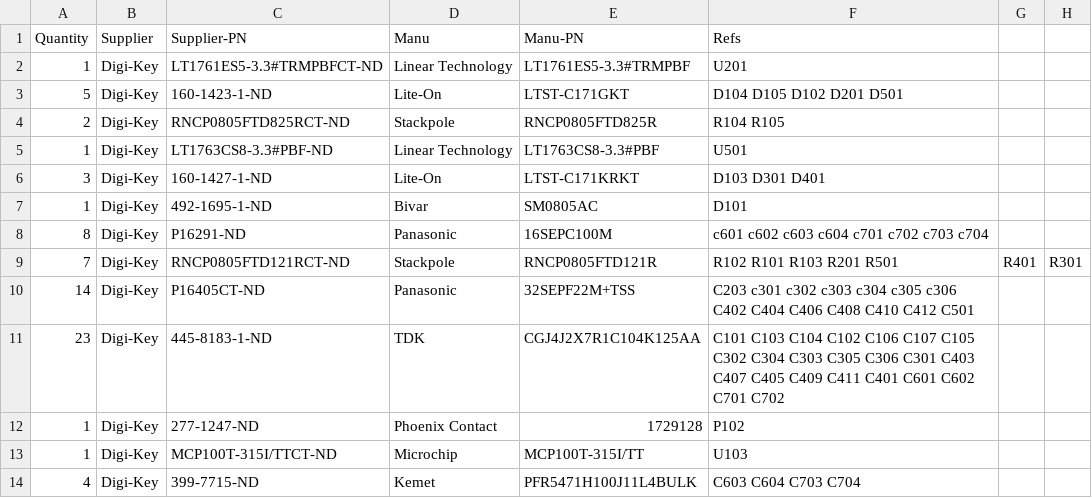
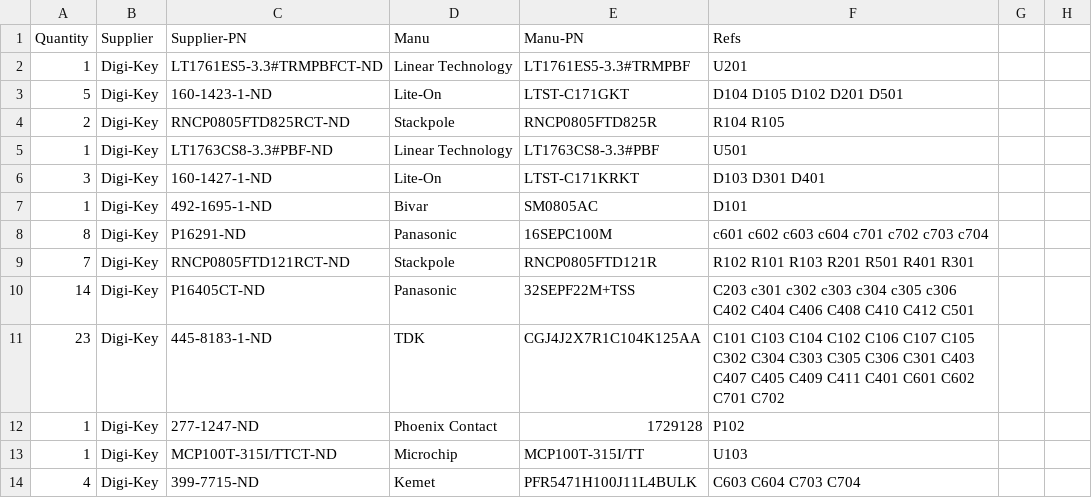
Before and after one commit to mgosselin/mStereo2, a CSV file: projects/bom/mStereo2.csv, drawn as a sheet; only a part is shown.

Commit message:
fix number of columns in row 9

```diff
--- a/projects/bom/mStereo2.csv
+++ b/projects/bom/mStereo2.csv
@@ -8,3 +8,3 @@
 8,Digi-Key,P16291-ND,Panasonic,16SEPC100M,c601 c602 c603 c604 c701 c702 c703 c704
-7,Digi-Key,RNCP0805FTD121RCT-ND,Stackpole,RNCP0805FTD121R,R102 R101 R103 R201 R501, R401, R301
+7,Digi-Key,RNCP0805FTD121RCT-ND,Stackpole,RNCP0805FTD121R,R102 R101 R103 R201 R501 R401 R301
 14,Digi-Key,P16405CT-ND,Panasonic,32SEPF22M+TSS,C203 c301 c302 c303 c304 c305 c306 C402 C404 C406 C408 C410 C412 C501
```
